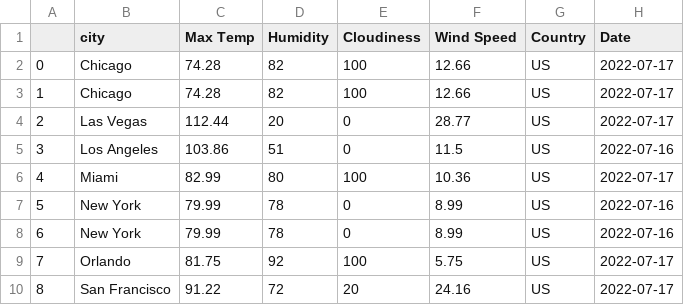
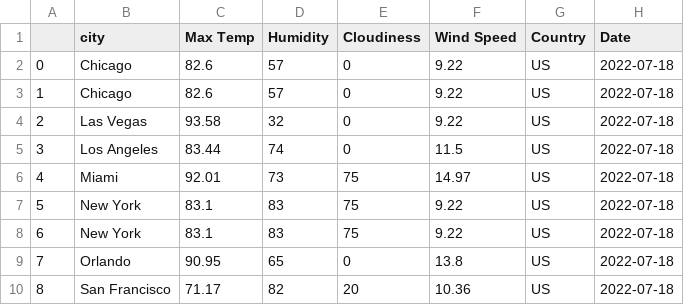
Before and after one commit to NicoleRyan99/GROUP-PROJECT-3, a CSV file: data/cities.csv, drawn as a sheet; only a part is shown; the diff covers the shown part only; the diff names each change by its address in the sheet, - before the commit and + after, or states it on an @@ line.

```diff
--- a/data/cities.csv
+++ b/data/cities.csv
-C2:C3 (Max Temp): 74.28
+C2:C3 (Max Temp): 82.6
-D2:D3 (Humidity): 82
+D2:D3 (Humidity): 57
-E2:E3 (Cloudiness): 100
+E2:E3 (Cloudiness): 0
-F2:F3 (Wind Speed): 12.66
+F2:F3 (Wind Speed): 9.22
-H2:H4 (Date): 2022-07-17
+H2:H4 (Date): 2022-07-18
-C4 (Max Temp): 112.44
+C4 (Max Temp): 93.58
-D4 (Humidity): 20
+D4 (Humidity): 32
-F4 (Wind Speed): 28.77
+F4 (Wind Speed): 9.22
-C5 (Max Temp): 103.86
+C5 (Max Temp): 83.44
-D5 (Humidity): 51
+D5 (Humidity): 74
-H5 (Date): 2022-07-16
+H5 (Date): 2022-07-18
-C6 (Max Temp): 82.99
+C6 (Max Temp): 92.01
-D6 (Humidity): 80
+D6 (Humidity): 73
-E6 (Cloudiness): 100
+E6 (Cloudiness): 75
-F6 (Wind Speed): 10.36
+F6 (Wind Speed): 14.97
-H6 (Date): 2022-07-17
+H6 (Date): 2022-07-18
-C7:C8 (Max Temp): 79.99
+C7:C8 (Max Temp): 83.1
-D7:D8 (Humidity): 78
+D7:D8 (Humidity): 83
-E7:E8 (Cloudiness): 0
+E7:E8 (Cloudiness): 75
-F7:F8 (Wind Speed): 8.99
+F7:F8 (Wind Speed): 9.22
-H7:H8 (Date): 2022-07-16
+H7:H8 (Date): 2022-07-18
-C9 (Max Temp): 81.75
+C9 (Max Temp): 90.95
-D9 (Humidity): 92
+D9 (Humidity): 65
-E9 (Cloudiness): 100
+E9 (Cloudiness): 0
-F9 (Wind Speed): 5.75
+F9 (Wind Speed): 13.8
-H9:H10 (Date): 2022-07-17
+H9:H10 (Date): 2022-07-18
-C10 (Max Temp): 91.22
+C10 (Max Temp): 71.17
-D10 (Humidity): 72
+D10 (Humidity): 82
-F10 (Wind Speed): 24.16
+F10 (Wind Speed): 10.36
```
Also changed, not shown: 1 added row, 14 edited cells and row numbers in column A elsewhere in this file, Clean_data/city_weather.csv, 3 other files.
